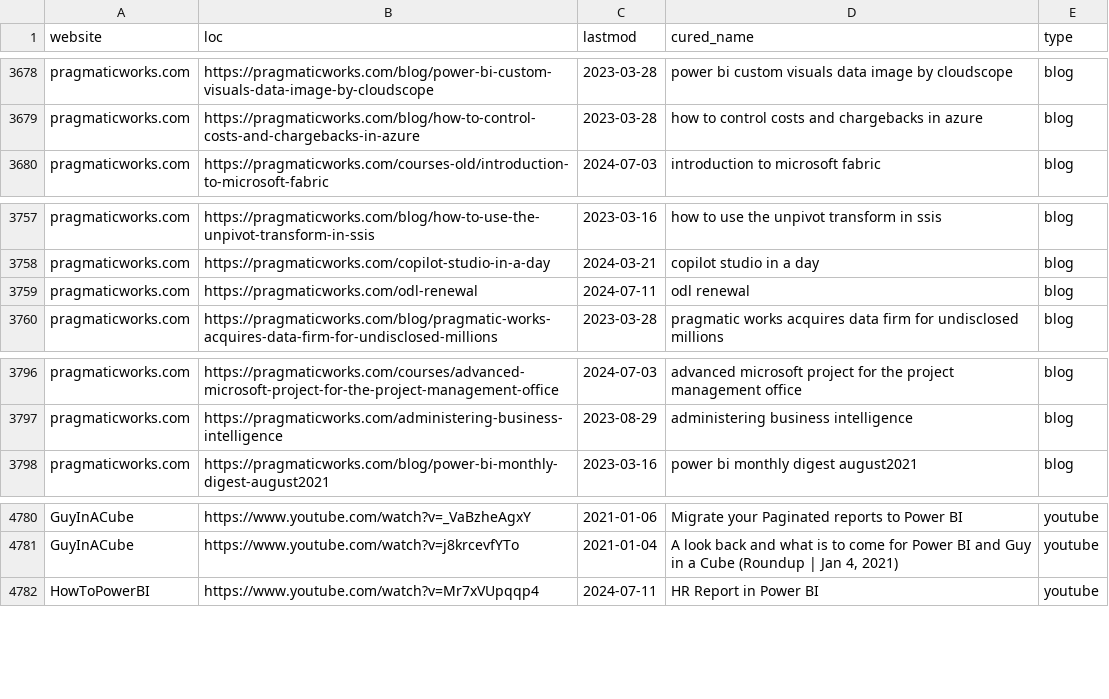
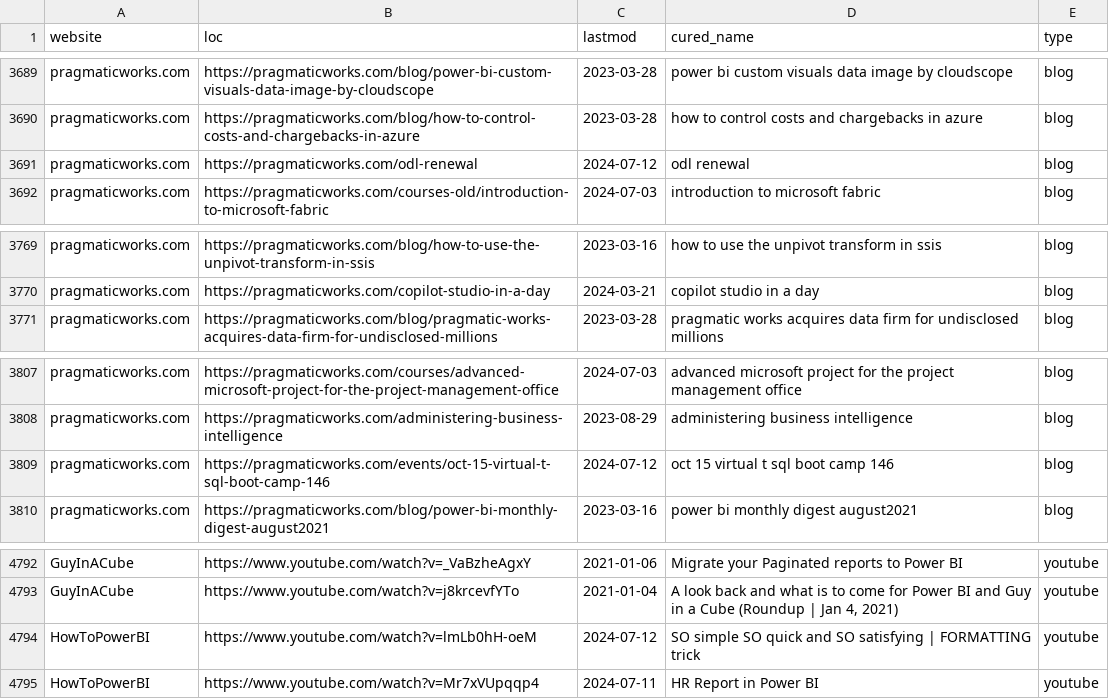
Before and after one commit to julian-passebecq/newsai_blue_scripts, a CSV file: newsai_script-main/data/sitemap.csv, drawn as a sheet; only a part is shown, gaps mark what is left out; removed rows and columns are numbered as before the commit, all else as after; the diff covers the shown part only; the diff names each change by its address in the sheet, - before the commit and + after, or states it on an @@ line.

```diff
--- a/newsai_script-main/data/sitemap.csv
+++ b/newsai_script-main/data/sitemap.csv
+row 3691: pragmaticworks.com | https://pragmaticworks.com/odl-renewal | 2024-07-12 | odl renewal | blog
-row 3759: pragmaticworks.com | https://pragmaticworks.com/odl-renewal | 2024-07-11 | odl renewal | blog
+row 3809: pragmaticworks.com | https://pragmaticworks.com/events/oct-15-virtual-t-sql-boot-camp-146 | 2024-07-12 | oct 15 virtual t sql boot camp 146 | blog
+row 4794: HowToPowerBI | https://www.youtube.com/watch?v=lmLb0hH-oeM | 2024-07-12 | SO simple SO quick and SO satisfying | FORMATTING trick | youtube
```
Also changed, not shown: 16 added rows and 16 removed rows elsewhere in this file.
